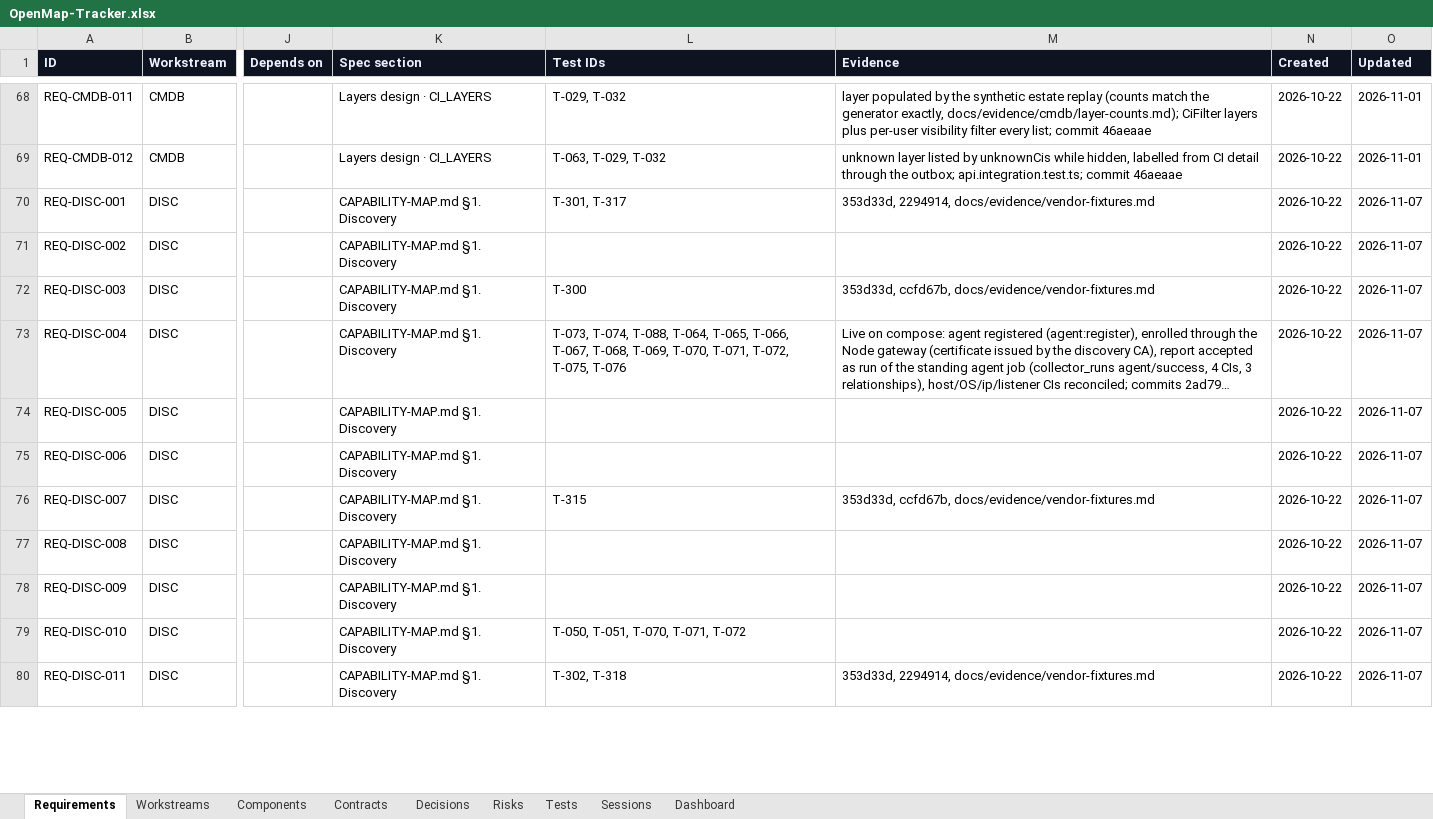
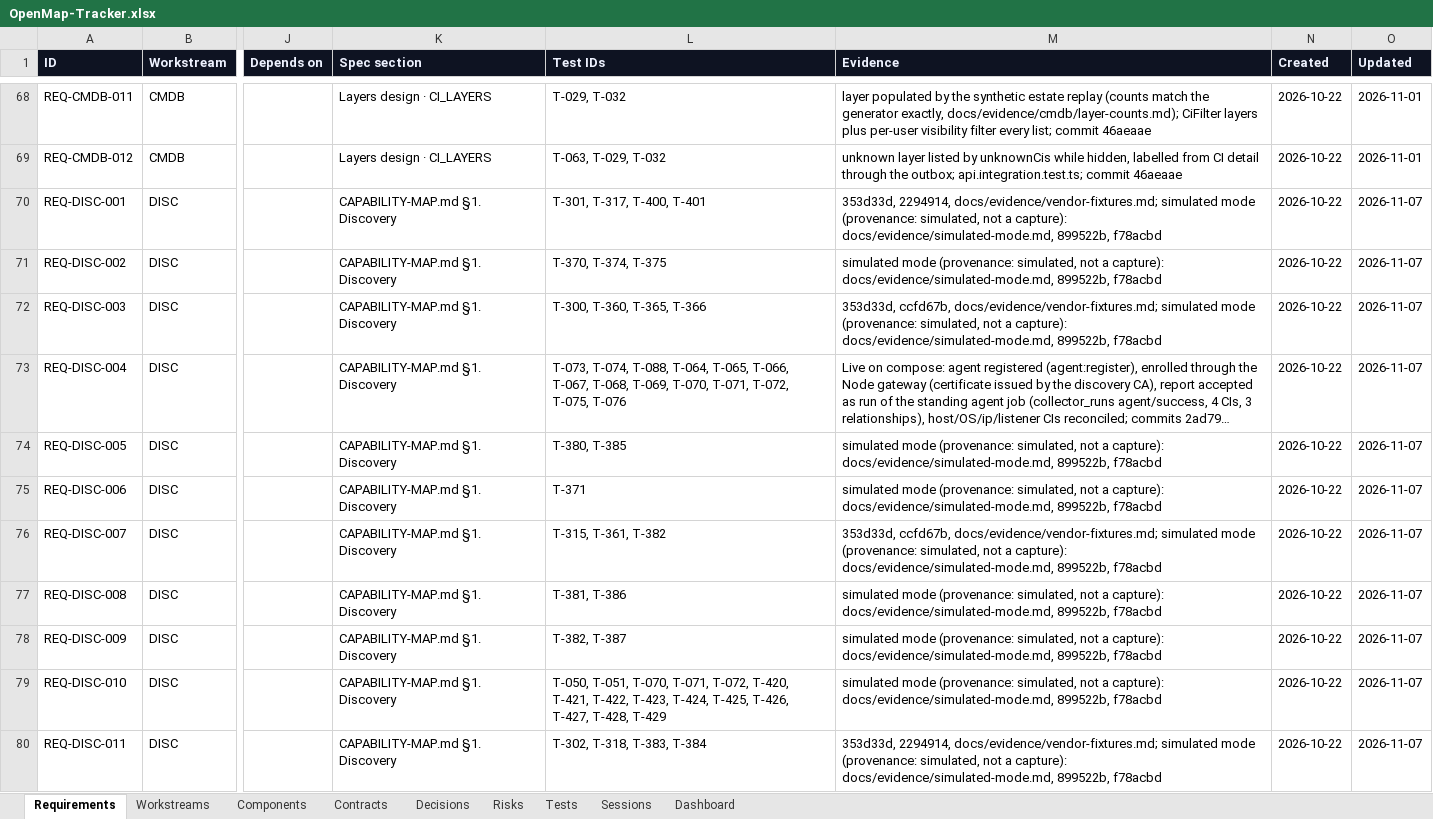
Before and after one commit to zakir80ac/OpenMap, an Excel workbook: tracker/OpenMap-Tracker.xlsx, sheet Requirements, drawn as a sheet; only a part is shown, gaps mark what is left out; long unchanged cells end in …; values as stored, in another font and other column widths than the file's, no borders; the diff covers the shown part only; the diff names each change by its address in the sheet, - before the commit and + after, or states it on an @@ line.

```diff
--- a/tracker/OpenMap-Tracker.xlsx (sheet Requirements)
+++ b/tracker/OpenMap-Tracker.xlsx (sheet Requirements)
-L70 (Test IDs): T-301, T-317
+L70 (Test IDs): T-301, T-317, T-400, T-401
-M70 (Evidence): 353d33d, 2294914, docs/evidence/vendor-fixtures.md
+M70 (Evidence): 353d33d, 2294914, docs/evidence/vendor-fixtures.md; simulated mode (provenance: simulated, not a capture): docs/evidence/simulated-mode.md, 899522b, f78acbd
-L71 (Test IDs): (empty)
+L71 (Test IDs): T-370, T-374, T-375
-M71 (Evidence): (empty)
+M71 (Evidence): simulated mode (provenance: simulated, not a capture): docs/evidence/simulated-mode.md, 899522b, f78acbd
-L72 (Test IDs): T-300
+L72 (Test IDs): T-300, T-360, T-365, T-366
-M72 (Evidence): 353d33d, ccfd67b, docs/evidence/vendor-fixtures.md
+M72 (Evidence): 353d33d, ccfd67b, docs/evidence/vendor-fixtures.md; simulated mode (provenance: simulated, not a capture): docs/evidence/simulated-mode.md, 899522b, f78acbd
-L74 (Test IDs): (empty)
+L74 (Test IDs): T-380, T-385
-M74:M75 (Evidence): (empty)
+M74:M75 (Evidence): simulated mode (provenance: simulated, not a capture): docs/evidence/simulated-mode.md, 899522b, f78acbd
-L75 (Test IDs): (empty)
+L75 (Test IDs): T-371
-L76 (Test IDs): T-315
+L76 (Test IDs): T-315, T-361, T-382
-M76 (Evidence): 353d33d, ccfd67b, docs/evidence/vendor-fixtures.md
+M76 (Evidence): 353d33d, ccfd67b, docs/evidence/vendor-fixtures.md; simulated mode (provenance: simulated, not a capture): docs/evidence/simulated-mode.md, 899522b, f78acbd
-L77 (Test IDs): (empty)
+L77 (Test IDs): T-381, T-386
-M77:M79 (Evidence): (empty)
+M77:M79 (Evidence): simulated mode (provenance: simulated, not a capture): docs/evidence/simulated-mode.md, 899522b, f78acbd
-L78 (Test IDs): (empty)
+L78 (Test IDs): T-382, T-387
-L79 (Test IDs): …T-070, T-071, T-072
+L79 (Test IDs): …T-070, T-071, T-072, T-420, T-421, T-422, T-423, T-424, T-425, T-426, T-427, T-428, T-429
-L80 (Test IDs): T-302, T-318
+L80 (Test IDs): T-302, T-318, T-383, T-384
-M80 (Evidence): 353d33d, 2294914, docs/evidence/vendor-fixtures.md
+M80 (Evidence): 353d33d, 2294914, docs/evidence/vendor-fixtures.md; simulated mode (provenance: simulated, not a capture): docs/evidence/simulated-mode.md, 899522b, f78acbd
```
Also changed, not shown: 36 edited cells elsewhere in this sheet, sheet Tests, sheet Dashboard, sheet Workstreams, sheet Sessions, 2 other files.
